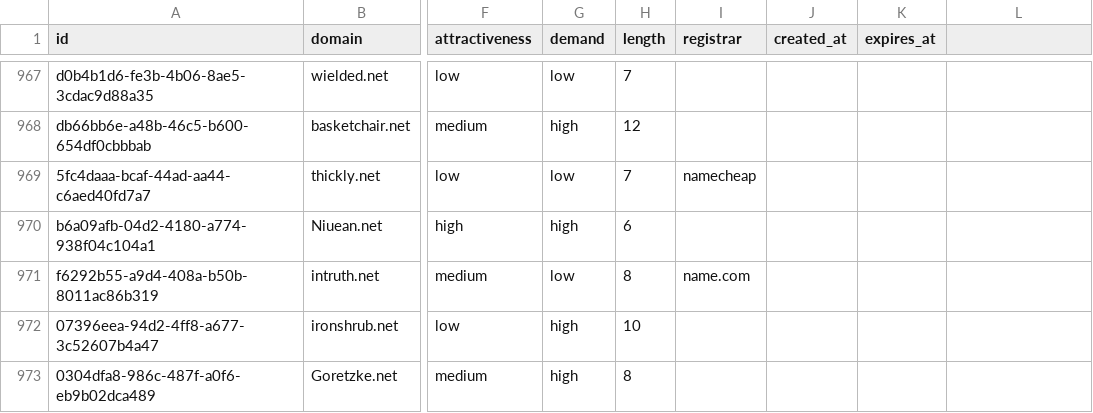
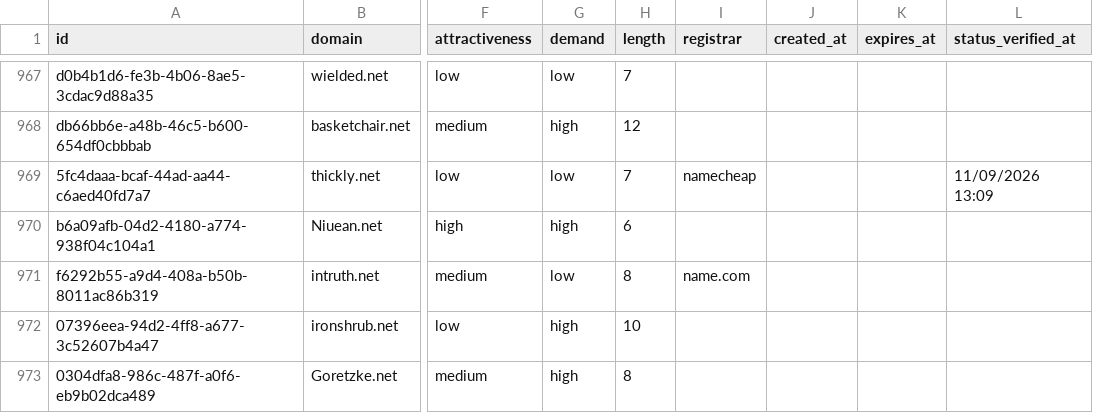
Before and after one commit to UniqueDomains/net-oneword-domains, a CSV file: net.csv, drawn as a sheet; only a part is shown, gaps mark what is left out; the diff covers the shown part only; the diff names each change by its address in the sheet, - before the commit and + after, or states it on an @@ line.

```diff
--- a/net.csv
+++ b/net.csv
-L1: (empty)
+L1: status_verified_at
-L969 (status_verified_at): (empty)
+L969 (status_verified_at): 11/09/2026 13:09
```
Also changed, not shown: 57 edited cells elsewhere in this file, 5 other files.
